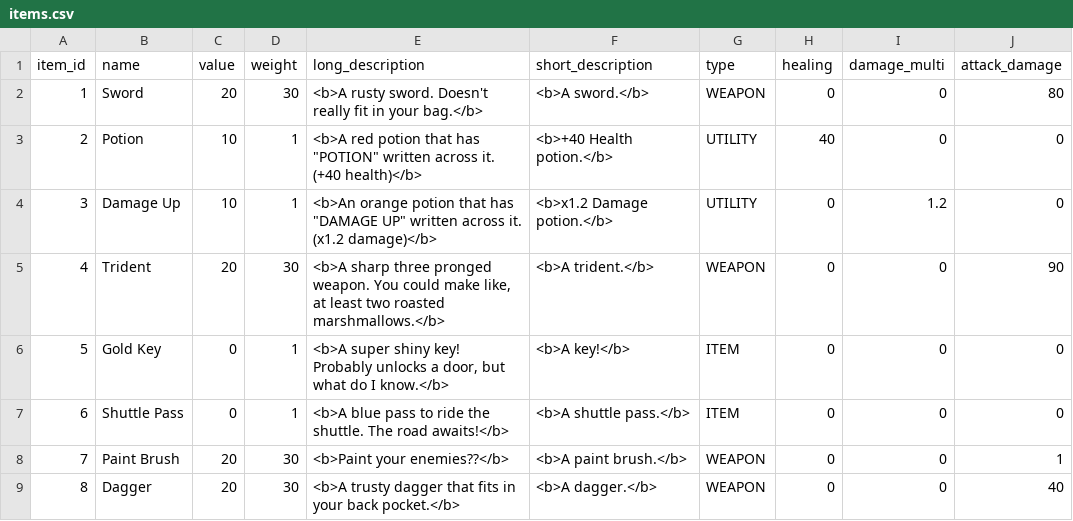
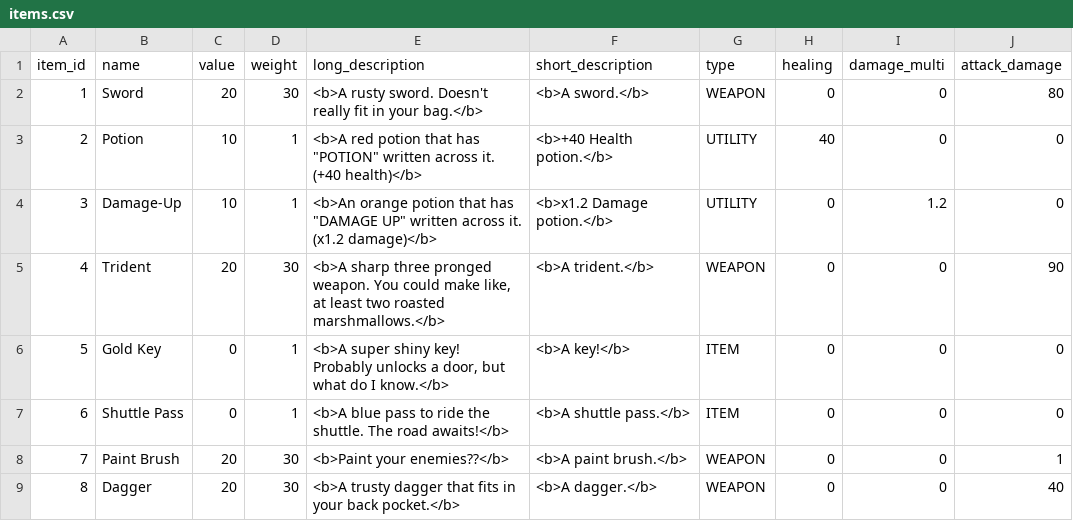
Before and after one commit to AndrewOlvera-byte/YCPFinalsFrenzy, a CSV file: src/db/items.csv, drawn as a sheet.

```diff
--- a/src/db/items.csv
+++ b/src/db/items.csv
@@ -3,3 +3,3 @@ item_id,name,value,weight,long_description,short_description,type,healing,damage
 2,Potion,10,1,"<b>A red potion that has ""POTION"" written across it. (+40 health)</b>","<b>+40 Health potion.</b>",UTILITY,40,0,0
-3,Damage Up,10,1,"<b>An orange potion that has ""DAMAGE UP"" written across it. (x1.2 damage)</b>","<b>x1.2 Damage potion.</b>",UTILITY,0,1.2,0
+3,Damage-Up,10,1,"<b>An orange potion that has ""DAMAGE UP"" written across it. (x1.2 damage)</b>","<b>x1.2 Damage potion.</b>",UTILITY,0,1.2,0
 4,Trident,20,30,"<b>A sharp three pronged weapon. You could make like, at least two roasted marshmallows.</b>","<b>A trident.</b>",WEAPON,0,0,90
```
Also changed, not shown: 5 other files.
